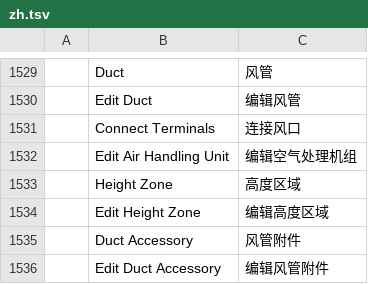
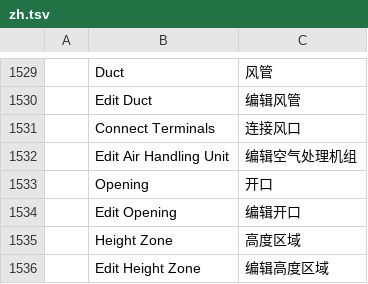
Before and after one commit to freemans32/cadcraft, a TSV file: crates/ui-egui/src/i18n/zh.tsv, drawn as a sheet; only a part is shown, gaps mark what is left out; the shorter side is filled out with more unchanged rows; the diff names each change by its address in the sheet, - before the commit and + after, or states it on an @@ line.

```diff
--- a/crates/ui-egui/src/i18n/zh.tsv
+++ b/crates/ui-egui/src/i18n/zh.tsv
+row 1533:  | Opening | 开口
+row 1534:  | Edit Opening | 编辑开口
```
Also changed, not shown: crates/ui-egui/src/i18n/fr.tsv, 16 other files.
